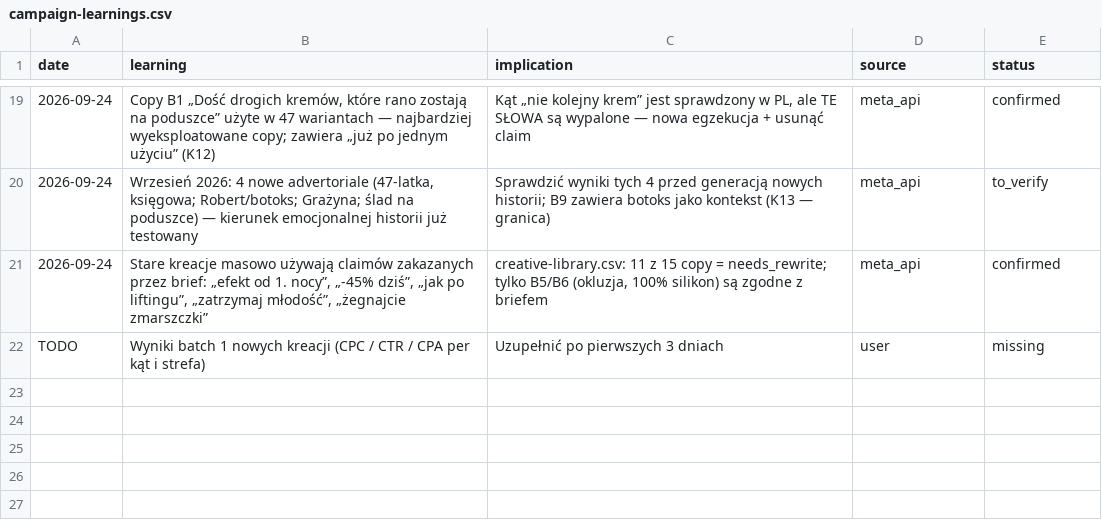
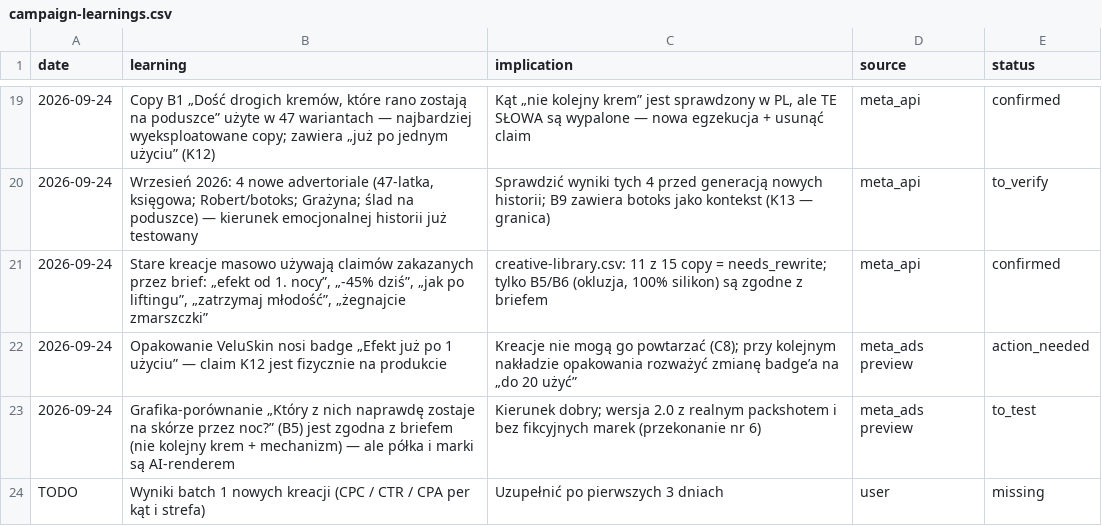
Before and after one commit to ksemons11-glitch/Claude, a CSV file: on-brand-ad-machine/brain/campaign-learnings.csv, drawn as a sheet; only a part is shown, gaps mark what is left out.

```diff
--- a/on-brand-ad-machine/brain/campaign-learnings.csv
+++ b/on-brand-ad-machine/brain/campaign-learnings.csv
@@ -21,2 +21,4 @@ date,learning,implication,source,status
 2026-09-24,"Stare kreacje masowo używają claimów zakazanych przez brief: „efekt od 1. nocy”, „-45% dziś”, „jak po liftingu”, „zatrzymaj młodość”, „żegnajcie zmarszczki”","creative-library.csv: 11 z 15 copy = needs_rewrite; tylko B5/B6 (okluzja, 100% silikon) są zgodne z briefem",meta_api,confirmed
+2026-09-24,"Opakowanie VeluSkin nosi badge „Efekt już po 1 użyciu” — claim K12 jest fizycznie na produkcie","Kreacje nie mogą go powtarzać (C8); przy kolejnym nakładzie opakowania rozważyć zmianę badge’a na „do 20 użyć”",meta_ads preview,action_needed
+2026-09-24,"Grafika-porównanie „Który z nich naprawdę zostaje na skórze przez noc?” (B5) jest zgodna z briefem (nie kolejny krem + mechanizm) — ale półka i marki są AI-renderem","Kierunek dobry; wersja 2.0 z realnym packshotem i bez fikcyjnych marek (przekonanie nr 6)",meta_ads preview,to_test
 TODO,Wyniki batch 1 nowych kreacji (CPC / CTR / CPA per kąt i strefa),Uzupełnić po pierwszych 3 dniach,user,missing
```
Also changed, not shown: on-brand-ad-machine/brain/brand-kit.csv, on-brand-ad-machine/brain/meta-images.csv, 2 other files.
